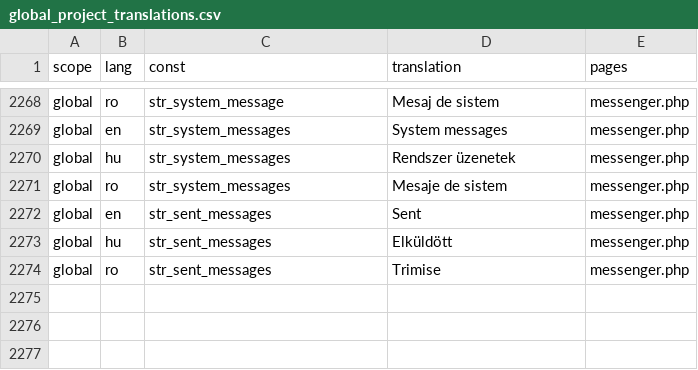
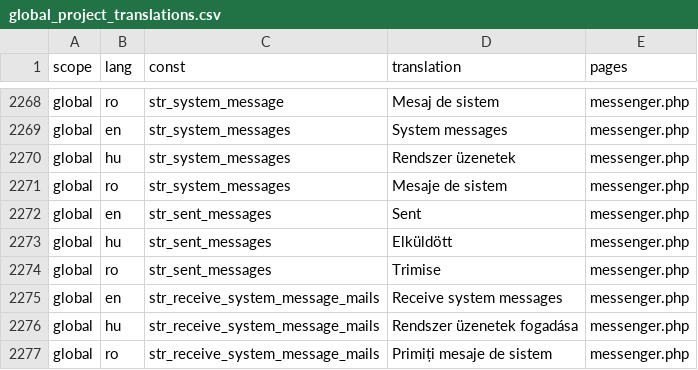
Before and after one commit to OpenBioMaps/translations, a CSV file: global_project_translations.csv, drawn as a sheet; only a part is shown, gaps mark what is left out; the diff names each change by its address in the sheet, - before the commit and + after, or states it on an @@ line.

Commit message:
Update global_project_translations.csv

```diff
--- a/global_project_translations.csv
+++ b/global_project_translations.csv
+row 2275: global | en | str_receive_system_message_mails | Receive system messages | messenger.php
+row 2276: global | hu | str_receive_system_message_mails | Rendszer üzenetek fogadása | messenger.php
+row 2277: global | ro | str_receive_system_message_mails | Primiți mesaje de sistem | messenger.php
```
